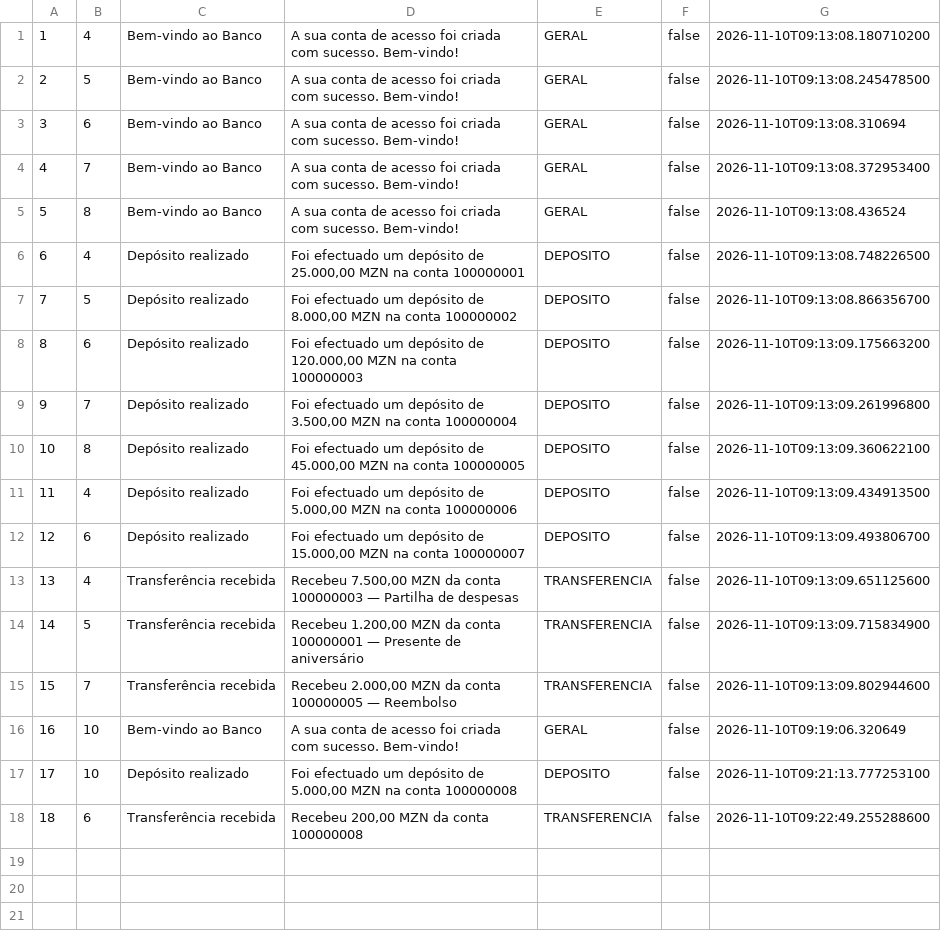
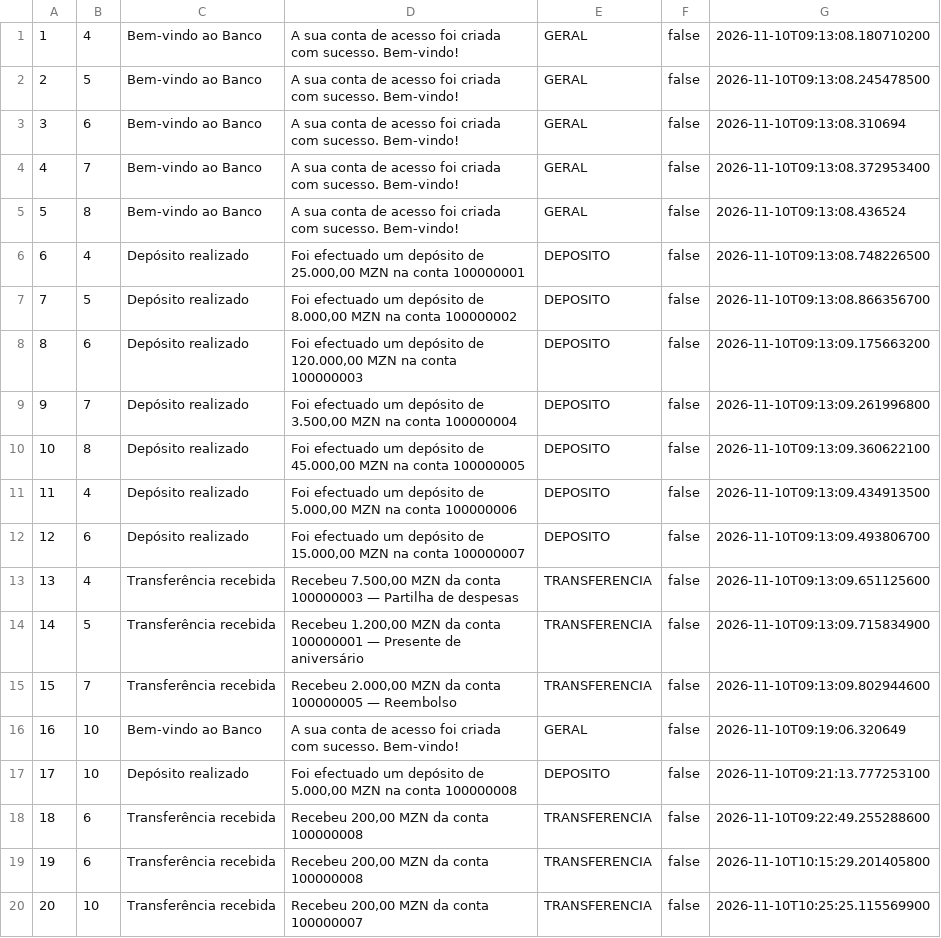
Before and after one commit to 34sea/sistema-gestao-bancaria-project, a CSV file: data/notifications.csv, drawn as a sheet; the diff names each change by its address in the sheet, - before the commit and + after, or states it on an @@ line.

```diff
--- a/data/notifications.csv
+++ b/data/notifications.csv
+row 19: 19 | 6 | Transferência recebida | Recebeu 200,00 MZN da conta 100000008 | TRANSFERENCIA | false | 2026-11-10T10:15:29.201405800
+row 20: 20 | 10 | Transferência recebida | Recebeu 200,00 MZN da conta 100000007 | TRANSFERENCIA | false | 2026-11-10T10:25:25.115569900
```
Also changed, not shown: data/accounts.csv, data/audit.csv, 46 other files.
